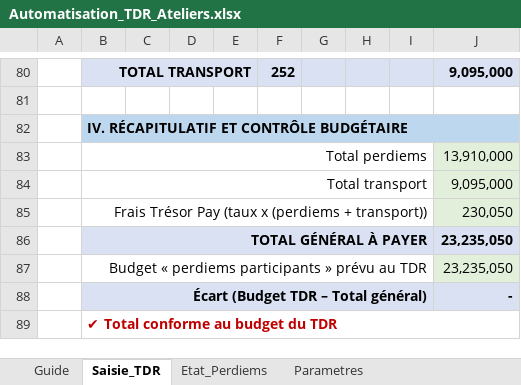
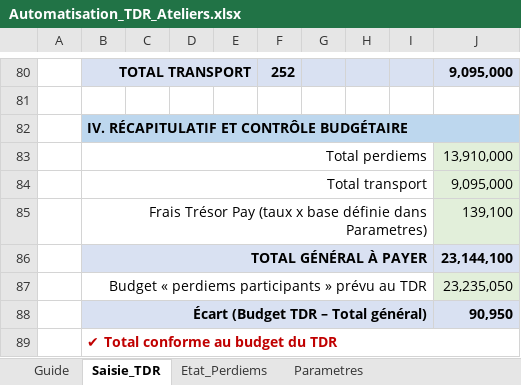
Before and after one commit to Wattdog9/watt-repository, an Excel workbook: automatisation_tdr/Automatisation_TDR_Ateliers.xlsx, sheet Saisie_TDR, drawn as a sheet; only a part is shown, gaps mark what is left out; values as stored, in another font and other column widths than the file's, no borders; removed rows and columns are numbered as before the commit, all else as after; the diff names each change by its address in the sheet, - before the commit and + after, or states it on an @@ line.

```diff
--- a/automatisation_tdr/Automatisation_TDR_Ateliers.xlsx (sheet Saisie_TDR)
+++ b/automatisation_tdr/Automatisation_TDR_Ateliers.xlsx (sheet Saisie_TDR)
-row 85:  | Frais Trésor Pay (taux x (perdiems + transport)) |  |  |  |  |  |  |  | 230,050
-row 86:  | TOTAL GÉNÉRAL À PAYER |  |  |  |  |  |  |  | 23,235,050
+row 85:  | Frais Trésor Pay (taux x base définie dans Parametres) |  |  |  |  |  |  |  | 139,100
+row 86:  | TOTAL GÉNÉRAL À PAYER |  |  |  |  |  |  |  | 23,144,100
-J88: -
+J88: 90,950
```
Also changed, not shown: sheet Etat_Perdiems, sheet Parametres, sheet Guide, 1 other file.
